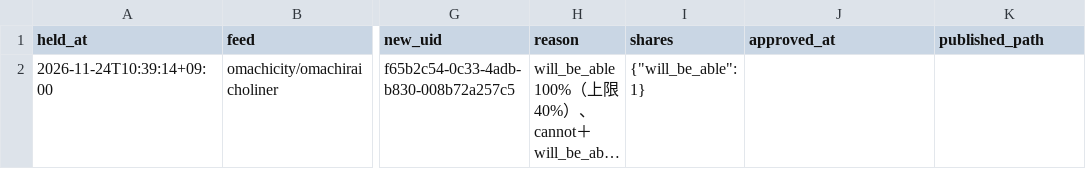
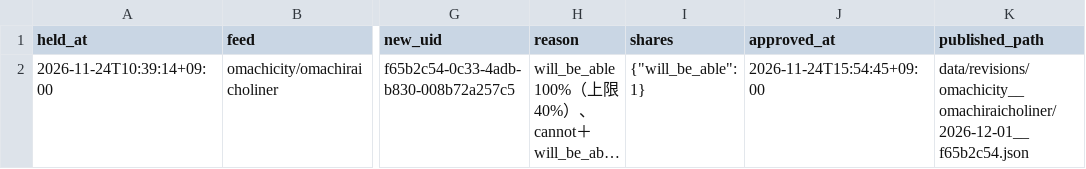
Before and after one commit to h-kazuki-pixel/machi-no-ashi-karte, a CSV file: data/held.csv, drawn as a sheet; only a part is shown, gaps mark what is left out; long unchanged cells end in …; the diff names each change by its address in the sheet, - before the commit and + after, or states it on an @@ line.

```diff
--- a/data/held.csv
+++ b/data/held.csv
-J2 (approved_at): (empty)
+J2 (approved_at): 2026-11-24T15:54:45+09:00
-K2 (published_path): (empty)
+K2 (published_path): data/revisions/omachicity__omachiraicholiner/2026-12-01__f65b2c54.json
```
Also changed, not shown: data/found.csv, state/runs.csv, 25 other files.
